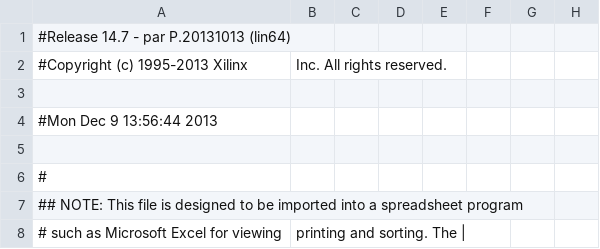
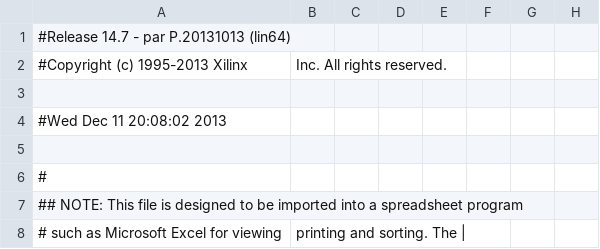
Before and after one commit to briannkym/583final, a CSV file: Breakout/top_module_pad.csv, drawn as a sheet; only a part is shown; the diff names each change by its address in the sheet, - before the commit and + after, or states it on an @@ line.

```diff
--- a/Breakout/top_module_pad.csv
+++ b/Breakout/top_module_pad.csv
-A4: #Mon Dec 9 13:56:44 2013
+A4: #Wed Dec 11 20:08:02 2013
```
Also changed, not shown: 55 other files.
